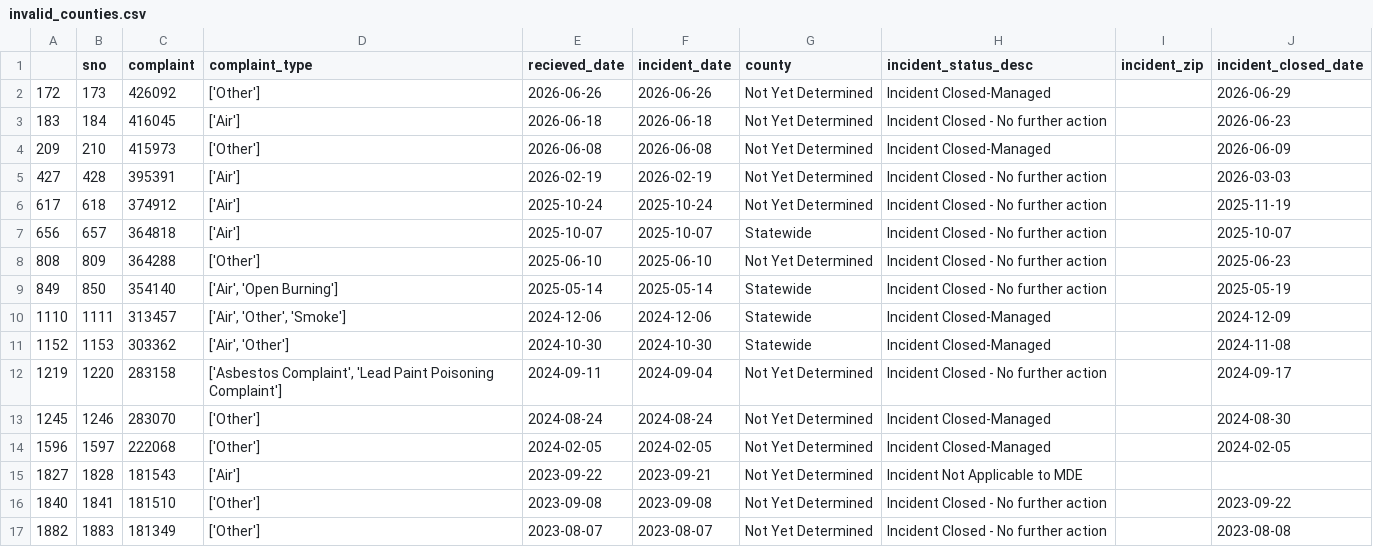
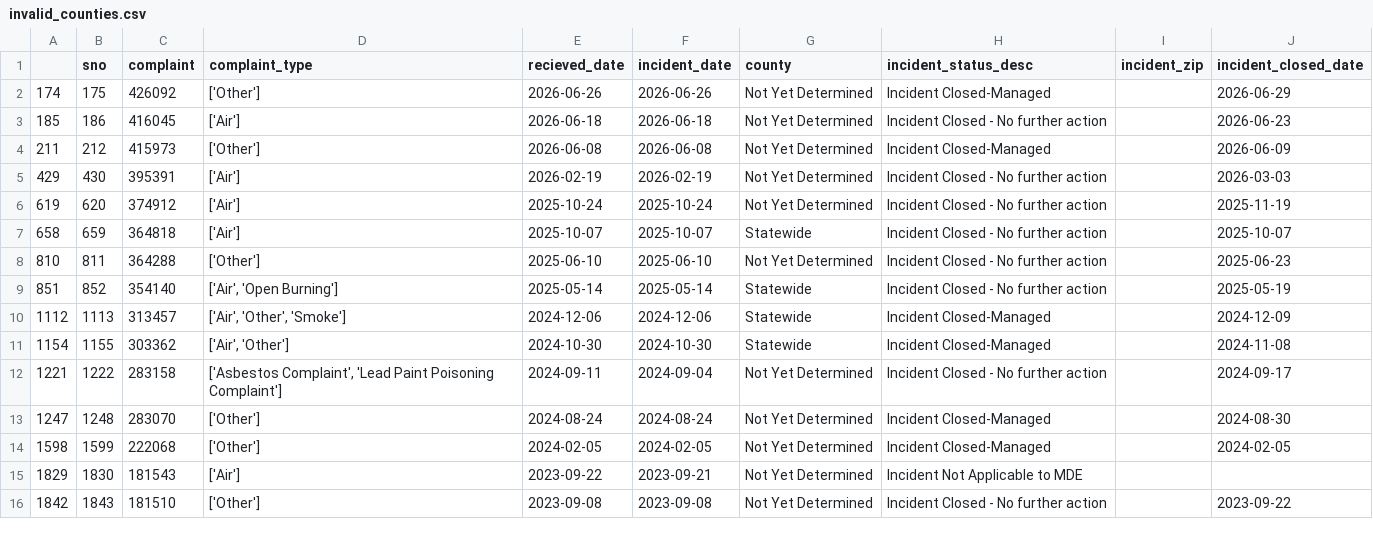
Before and after one commit to anastasiajourno/live_pipeline, a CSV file: exported_data/invalid_counties.csv, drawn as a sheet; only a part is shown; the diff covers the shown part only.

```diff
--- a/exported_data/invalid_counties.csv
+++ b/exported_data/invalid_counties.csv
@@ -1,17 +1,16 @@
 ,sno,complaint,complaint_type,recieved_date,incident_date,county,incident_status_desc,incident_zip,incident_closed_date
-172,173,426092,['Other'],2026-06-26,2026-06-26,Not Yet Determined,Incident Closed-Managed,,2026-06-29
-183,184,416045,['Air'],2026-06-18,2026-06-18,Not Yet Determined,Incident Closed - No further action,,2026-06-23
-209,210,415973,['Other'],2026-06-08,2026-06-08,Not Yet Determined,Incident Closed-Managed,,2026-06-09
-427,428,395391,['Air'],2026-02-19,2026-02-19,Not Yet Determined,Incident Closed - No further action,,2026-03-03
-617,618,374912,['Air'],2025-10-24,2025-10-24,Not Yet Determined,Incident Closed - No further action,,2025-11-19
-656,657,364818,['Air'],2025-10-07,2025-10-07,Statewide,Incident Closed - No further action,,2025-10-07
-808,809,364288,['Other'],2025-06-10,2025-06-10,Not Yet Determined,Incident Closed - No further action,,2025-06-23
-849,850,354140,"['Air', 'Open Burning']",2025-05-14,2025-05-14,Statewide,Incident Closed - No further action,,2025-05-19
-1110,1111,313457,"['Air', 'Other', 'Smoke']",2024-12-06,2024-12-06,Statewide,Incident Closed-Managed,,2024-12-09
-1152,1153,303362,"['Air', 'Other']",2024-10-30,2024-10-30,Statewide,Incident Closed-Managed,,2024-11-08
-1219,1220,283158,"['Asbestos Complaint', 'Lead Paint Poisoning Complaint']",2024-09-11,2024-09-04,Not Yet Determined,Incident Closed - No further action,,2024-09-17
-1245,1246,283070,['Other'],2024-08-24,2024-08-24,Not Yet Determined,Incident Closed-Managed,,2024-08-30
-1596,1597,222068,['Other'],2024-02-05,2024-02-05,Not Yet Determined,Incident Closed-Managed,,2024-02-05
-1827,1828,181543,['Air'],2023-09-22,2023-09-21,Not Yet Determined,Incident Not Applicable to MDE,,
-1840,1841,181510,['Other'],2023-09-08,2023-09-08,Not Yet Determined,Incident Closed - No further action,,2023-09-22
-1882,1883,181349,['Other'],2023-08-07,2023-08-07,Not Yet Determined,Incident Closed - No further action,,2023-08-08
+174,175,426092,['Other'],2026-06-26,2026-06-26,Not Yet Determined,Incident Closed-Managed,,2026-06-29
+185,186,416045,['Air'],2026-06-18,2026-06-18,Not Yet Determined,Incident Closed - No further action,,2026-06-23
+211,212,415973,['Other'],2026-06-08,2026-06-08,Not Yet Determined,Incident Closed-Managed,,2026-06-09
+429,430,395391,['Air'],2026-02-19,2026-02-19,Not Yet Determined,Incident Closed - No further action,,2026-03-03
+619,620,374912,['Air'],2025-10-24,2025-10-24,Not Yet Determined,Incident Closed - No further action,,2025-11-19
+658,659,364818,['Air'],2025-10-07,2025-10-07,Statewide,Incident Closed - No further action,,2025-10-07
+810,811,364288,['Other'],2025-06-10,2025-06-10,Not Yet Determined,Incident Closed - No further action,,2025-06-23
+851,852,354140,"['Air', 'Open Burning']",2025-05-14,2025-05-14,Statewide,Incident Closed - No further action,,2025-05-19
+1112,1113,313457,"['Air', 'Other', 'Smoke']",2024-12-06,2024-12-06,Statewide,Incident Closed-Managed,,2024-12-09
+1154,1155,303362,"['Air', 'Other']",2024-10-30,2024-10-30,Statewide,Incident Closed-Managed,,2024-11-08
+1221,1222,283158,"['Asbestos Complaint', 'Lead Paint Poisoning Complaint']",2024-09-11,2024-09-04,Not Yet Determined,Incident Closed - No further action,,2024-09-17
+1247,1248,283070,['Other'],2024-08-24,2024-08-24,Not Yet Determined,Incident Closed-Managed,,2024-08-30
+1598,1599,222068,['Other'],2024-02-05,2024-02-05,Not Yet Determined,Incident Closed-Managed,,2024-02-05
+1829,1830,181543,['Air'],2023-09-22,2023-09-21,Not Yet Determined,Incident Not Applicable to MDE,,
+1842,1843,181510,['Other'],2023-09-08,2023-09-08,Not Yet Determined,Incident Closed - No further action,,2023-09-22
```
Also changed, not shown: 1 added row and 9 edited cells elsewhere in this file, exported_data/all_complaints.csv, exported_data/complaint_type_frequency.csv, 1 other file.
